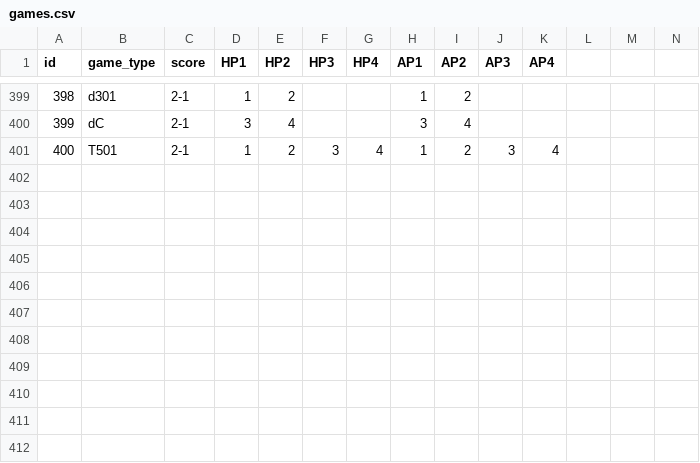
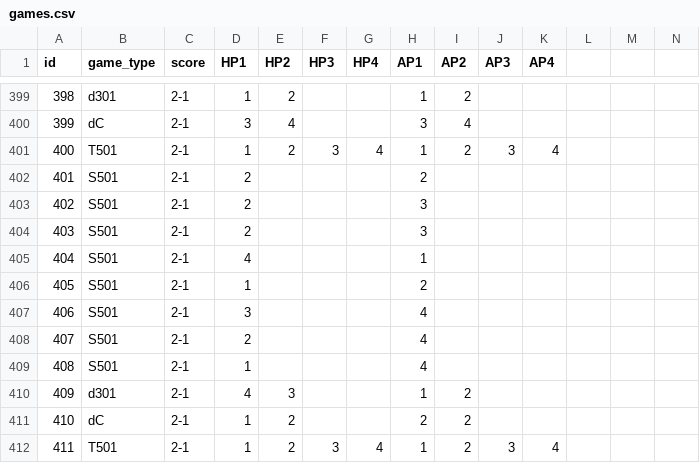
Before and after one commit to gunnhildur22/FINAL_VERKEFNI, a CSV file: the_project/files/games.csv, drawn as a sheet; only a part is shown, gaps mark what is left out; rows hold the shown columns only; the diff names each change by its address in the sheet, - before the commit and + after, or states it on an @@ line.

```diff
--- a/the_project/files/games.csv
+++ b/the_project/files/games.csv
+row 402: 401 | S501 | 2-1 | 2 |  |  |  | 2
+row 403: 402 | S501 | 2-1 | 2 |  |  |  | 3
+row 404: 403 | S501 | 2-1 | 2 |  |  |  | 3
+row 405: 404 | S501 | 2-1 | 4 |  |  |  | 1
+row 406: 405 | S501 | 2-1 | 1 |  |  |  | 2
+row 407: 406 | S501 | 2-1 | 3 |  |  |  | 4
+row 408: 407 | S501 | 2-1 | 2 |  |  |  | 4
+row 409: 408 | S501 | 2-1 | 1 |  |  |  | 4
+row 410: 409 | d301 | 2-1 | 4 | 3 |  |  | 1 | 2
+row 411: 410 | dC | 2-1 | 1 | 2 |  |  | 2 | 2
+row 412: 411 | T501 | 2-1 | 1 | 2 | 3 | 4 | 1 | 2 | 3 | 4
```
Also changed, not shown: the_project/files/league.csv, 6 other files.
